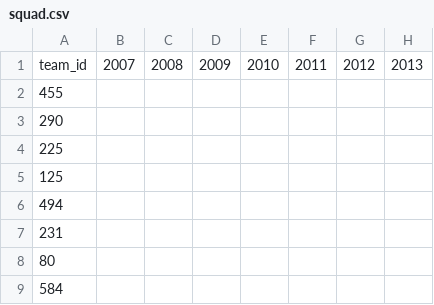
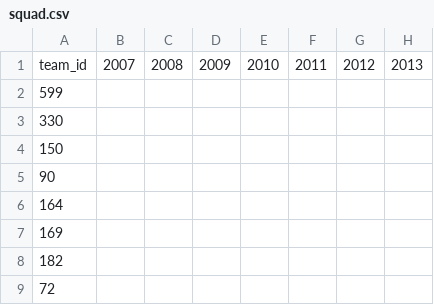
Before and after one commit to Anirudh58/cricboard, a CSV file: clean_data/squad.csv, drawn as a sheet; only a part is shown; the diff names each change by its address in the sheet, - before the commit and + after, or states it on an @@ line.

```diff
--- a/clean_data/squad.csv
+++ b/clean_data/squad.csv
-A2: 455
+A2: 599
-A3: 290
+A3: 330
-A4: 225
+A4: 150
-A5: 125
+A5: 90
-A6: 494
+A6: 164
-A7: 231
+A7: 169
-A8: 80
+A8: 182
-A9: 584
+A9: 72
```
Also changed, not shown: clean_data/player.csv, clean_data/schedule.csv, 5 other files.
